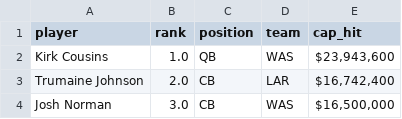
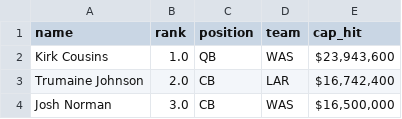
Before and after one commit to rpm7900/nfl-stats, a CSV file: resources/player_salary_cleaned.csv, drawn as a sheet; only a part is shown.

Commit message:
changed players to names and updated the database to reflect changes.

```diff
--- a/resources/player_salary_cleaned.csv
+++ b/resources/player_salary_cleaned.csv
@@ -1,2 +1,2 @@
-player,rank,position,team,cap_hit
+name,rank,position,team,cap_hit
 Kirk Cousins,1.0,QB,WAS,"$23,943,600"
```
Also changed, not shown: 2 other files.
